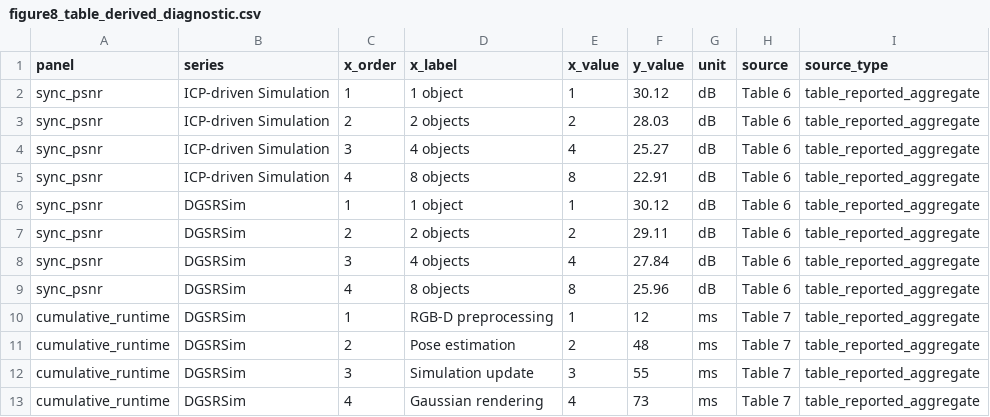
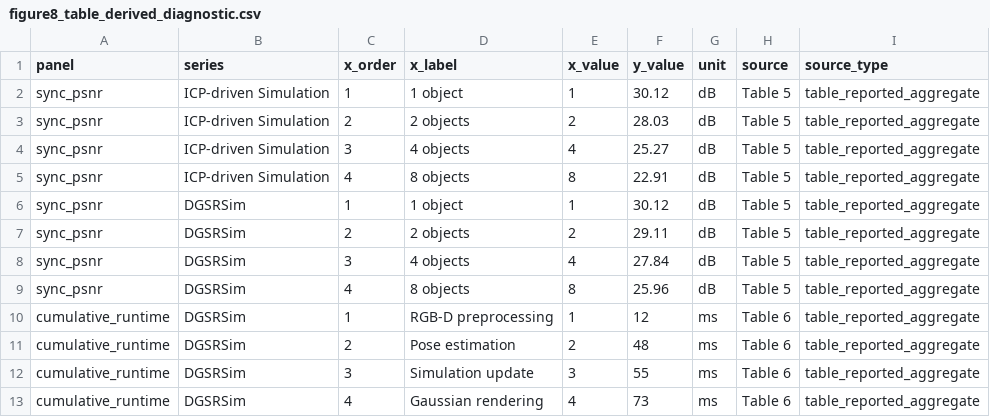
Before and after one commit to RTDGS/DGSRSim, a CSV file: docs/figure8_table_derived_diagnostic.csv, drawn as a sheet.

```diff
--- a/docs/figure8_table_derived_diagnostic.csv
+++ b/docs/figure8_table_derived_diagnostic.csv
@@ -1,13 +1,13 @@
 panel,series,x_order,x_label,x_value,y_value,unit,source,source_type
-sync_psnr,ICP-driven Simulation,1,1 object,1,30.12,dB,Table 6,table_reported_aggregate
-sync_psnr,ICP-driven Simulation,2,2 objects,2,28.03,dB,Table 6,table_reported_aggregate
-sync_psnr,ICP-driven Simulation,3,4 objects,4,25.27,dB,Table 6,table_reported_aggregate
-sync_psnr,ICP-driven Simulation,4,8 objects,8,22.91,dB,Table 6,table_reported_aggregate
-sync_psnr,DGSRSim,1,1 object,1,30.12,dB,Table 6,table_reported_aggregate
-sync_psnr,DGSRSim,2,2 objects,2,29.11,dB,Table 6,table_reported_aggregate
-sync_psnr,DGSRSim,3,4 objects,4,27.84,dB,Table 6,table_reported_aggregate
-sync_psnr,DGSRSim,4,8 objects,8,25.96,dB,Table 6,table_reported_aggregate
-cumulative_runtime,DGSRSim,1,RGB-D preprocessing,1,12,ms,Table 7,table_reported_aggregate
-cumulative_runtime,DGSRSim,2,Pose estimation,2,48,ms,Table 7,table_reported_aggregate
-cumulative_runtime,DGSRSim,3,Simulation update,3,55,ms,Table 7,table_reported_aggregate
-cumulative_runtime,DGSRSim,4,Gaussian rendering,4,73,ms,Table 7,table_reported_aggregate
+sync_psnr,ICP-driven Simulation,1,1 object,1,30.12,dB,Table 5,table_reported_aggregate
+sync_psnr,ICP-driven Simulation,2,2 objects,2,28.03,dB,Table 5,table_reported_aggregate
+sync_psnr,ICP-driven Simulation,3,4 objects,4,25.27,dB,Table 5,table_reported_aggregate
+sync_psnr,ICP-driven Simulation,4,8 objects,8,22.91,dB,Table 5,table_reported_aggregate
+sync_psnr,DGSRSim,1,1 object,1,30.12,dB,Table 5,table_reported_aggregate
+sync_psnr,DGSRSim,2,2 objects,2,29.11,dB,Table 5,table_reported_aggregate
+sync_psnr,DGSRSim,3,4 objects,4,27.84,dB,Table 5,table_reported_aggregate
+sync_psnr,DGSRSim,4,8 objects,8,25.96,dB,Table 5,table_reported_aggregate
+cumulative_runtime,DGSRSim,1,RGB-D preprocessing,1,12,ms,Table 6,table_reported_aggregate
+cumulative_runtime,DGSRSim,2,Pose estimation,2,48,ms,Table 6,table_reported_aggregate
+cumulative_runtime,DGSRSim,3,Simulation update,3,55,ms,Table 6,table_reported_aggregate
+cumulative_runtime,DGSRSim,4,Gaussian rendering,4,73,ms,Table 6,table_reported_aggregate
```
Also changed, not shown: 14 other files.
